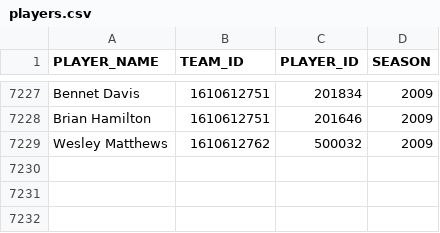
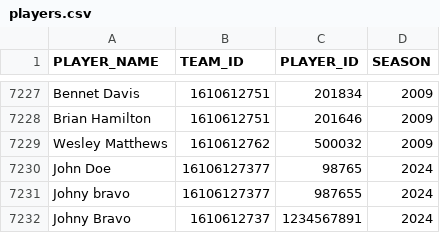
Before and after one commit to s24582PJ/Tapi, a CSV file: dane/players.csv, drawn as a sheet; only a part is shown, gaps mark what is left out; the diff names each change by its address in the sheet, - before the commit and + after, or states it on an @@ line.

```diff
--- a/dane/players.csv
+++ b/dane/players.csv
+row 7230: John Doe | 16106127377 | 98765 | 2024
+row 7231: Johny bravo | 16106127377 | 987655 | 2024
+row 7232: Johny Bravo | 1610612737 | 1234567891 | 2024
```
Also changed, not shown: dane/teams.csv, 6 other files.
